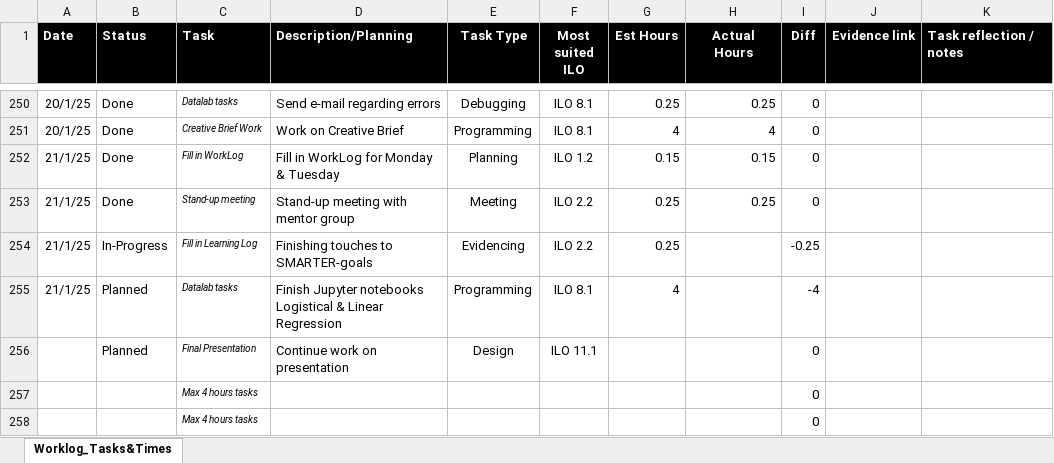
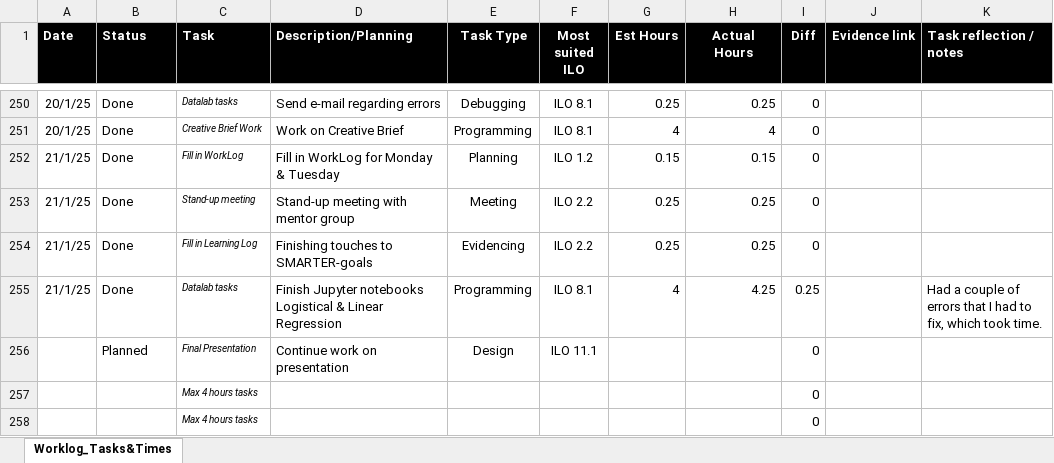
Before and after one commit to MaksBurchard240894/HFG7, an Excel workbook: Deliverables/Worklog - Y1B-2024-25_ADSAI.xlsx, sheet Worklog_Tasks&Times, drawn as a sheet; only a part is shown, gaps mark what is left out; values as stored, in another font and other column widths than the file's, no borders; conditional formats not drawn; the diff covers the shown part only; the diff names each change by its address in the sheet, - before the commit and + after, or states it on an @@ line.

Commit message:
W8 DataLab 1 Work II (Notebooks Finish)

```diff
--- a/Deliverables/Worklog - Y1B-2024-25_ADSAI.xlsx (sheet Worklog_Tasks&Times)
+++ b/Deliverables/Worklog - Y1B-2024-25_ADSAI.xlsx (sheet Worklog_Tasks&Times)
-B254 (Status): In-Progress
+B254 (Status): Done
-H254 (Actual Hours): (empty)
+H254 (Actual Hours): 0.25
-I254 (Diff): -0.25
+I254 (Diff): 0
-B255 (Status): Planned
+B255 (Status): Done
-H255 (Actual Hours): (empty)
+H255 (Actual Hours): 4.25
-I255 (Diff): -4
+I255 (Diff): 0.25
-K255 (Task reflection / notes): (empty)
+K255 (Task reflection / notes): Had a couple of errors that I had to fix, which took time.
```
Also changed, not shown: 15 edited cells elsewhere in this sheet, 4 other files.
